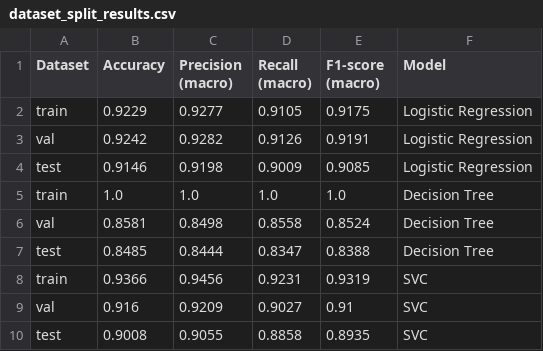
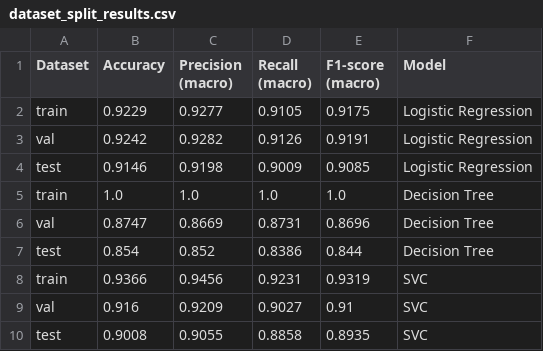
Before and after one commit to eTraveler04/MSID_2, a CSV file: results_no_enrolled/dataset_split_results.csv, drawn as a sheet.

```diff
--- a/results_no_enrolled/dataset_split_results.csv
+++ b/results_no_enrolled/dataset_split_results.csv
@@ -5,4 +5,4 @@ test,0.9146,0.9198,0.9009,0.9085,Logistic Regression
 train,1.0,1.0,1.0,1.0,Decision Tree
-val,0.8581,0.8498,0.8558,0.8524,Decision Tree
-test,0.8485,0.8444,0.8347,0.8388,Decision Tree
+val,0.8747,0.8669,0.8731,0.8696,Decision Tree
+test,0.854,0.852,0.8386,0.844,Decision Tree
 train,0.9366,0.9456,0.9231,0.9319,SVC
```
Also changed, not shown: logreg_results/predictions_logreg.csv, logreg_results/probs_logreg.csv, 11 other files.
